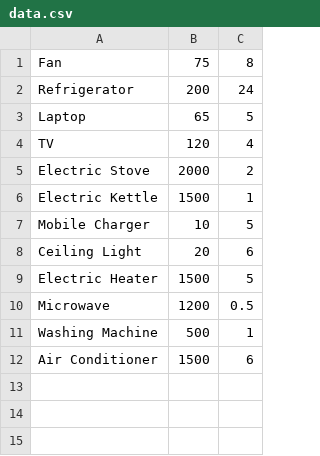
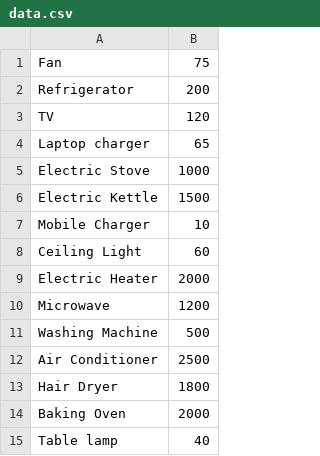
Before and after one commit to engr-nasir-jamal/Home-appliance-energy-calculator, a CSV file: data.csv, drawn as a sheet; removed rows and columns are numbered as before the commit, all else as after; the diff names each change by its address in the sheet, - before the commit and + after, or states it on an @@ line.

```diff
--- a/data.csv
+++ b/data.csv
-column C, rows 1-2: 8 | 24; rows 4-12: 4 | 2 | 1 | 5 | 6 | 5 | 0.5 | 1 | 6
-row 3: Laptop | 65 | 5
+row 4: Laptop charger | 65
-B5: 2000
+B5: 1000
-B8: 20
+B8: 60
-B9: 1500
+B9: 2000
-B12: 1500
+B12: 2500
+row 13: Hair Dryer | 1800
+row 14: Baking Oven | 2000
+row 15: Table lamp | 40
```
Also changed, not shown: 1 other file.
